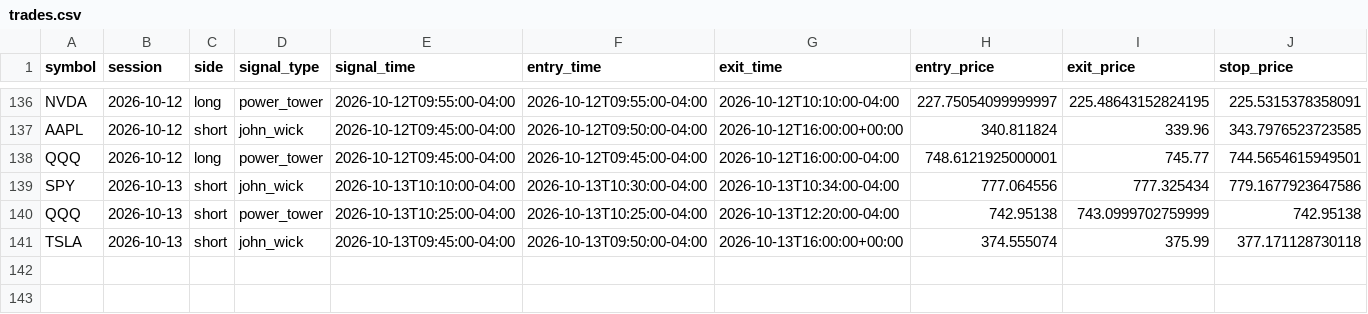
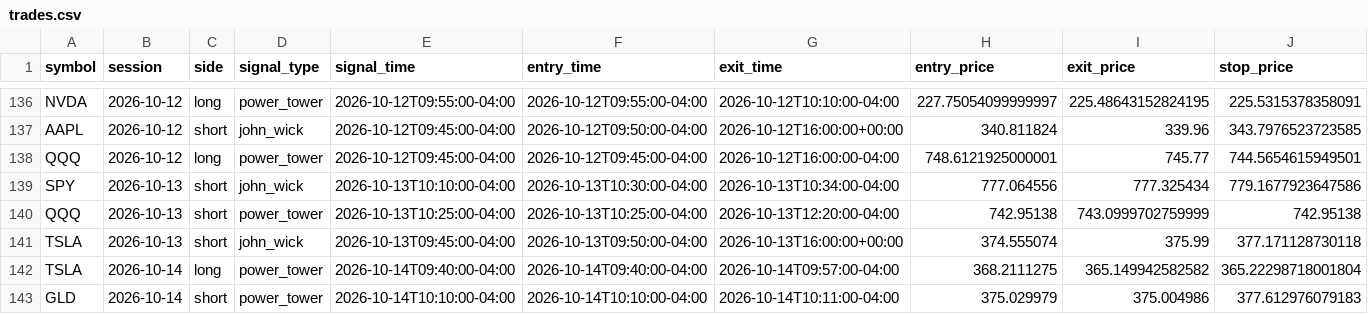
Before and after one commit to ksanta-bit/pattern-scout-eth, a CSV file: docs/stocks/trades.csv, drawn as a sheet; only a part is shown, gaps mark what is left out; rows hold the shown columns only; the diff names each change by its address in the sheet, - before the commit and + after, or states it on an @@ line.

```diff
--- a/docs/stocks/trades.csv
+++ b/docs/stocks/trades.csv
+row 142: TSLA | 2026-10-14 | long | power_tower | 2026-10-14T09:40:00-04:00 | 2026-10-14T09:40:00-04:00 | 2026-10-14T09:57:00-04:00 | 368.2111275 | 365.149942582582 | 365.22298718001804
+row 143: GLD | 2026-10-14 | short | power_tower | 2026-10-14T10:10:00-04:00 | 2026-10-14T10:10:00-04:00 | 2026-10-14T10:11:00-04:00 | 375.029979 | 375.004986 | 377.612976079183
```
Also changed, not shown: docs/stocks/equity_curve.csv, 4 other files.
